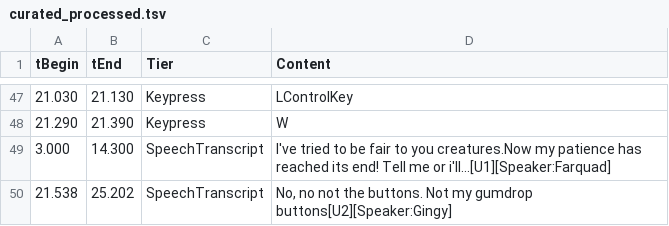
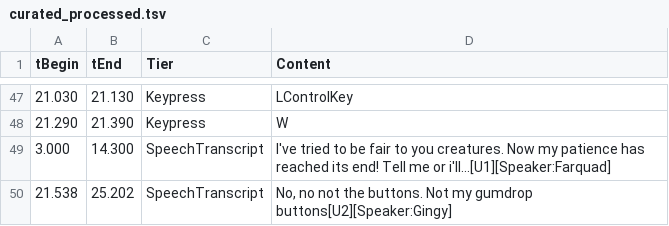
Before and after one commit to havoczephyr/slipKey, a TSV file: TestFolder/session-N0TR3AL00LOL2/curated_processed.tsv, drawn as a sheet; only a part is shown, gaps mark what is left out.

```diff
--- a/TestFolder/session-N0TR3AL00LOL2/curated_processed.tsv
+++ b/TestFolder/session-N0TR3AL00LOL2/curated_processed.tsv
@@ -48,3 +48,3 @@ tBegin	tEnd	Tier	Content
 21.290	21.390	Keypress	W
-3.000	14.300	SpeechTranscript	I've tried to be fair to you creatures.Now my patience has reached its end!  Tell me or i'll...[U1][Speaker:Farquad]
+3.000	14.300	SpeechTranscript	I've tried to be fair to you creatures. Now my patience has reached its end!  Tell me or i'll...[U1][Speaker:Farquad]
 21.538	25.202	SpeechTranscript	No, no not the buttons.  Not my gumdrop buttons[U2][Speaker:Gingy]
```
Also changed, not shown: TestFolder/session-N0TR3AL00LOL/curated_processed.tsv, 1 other file.
